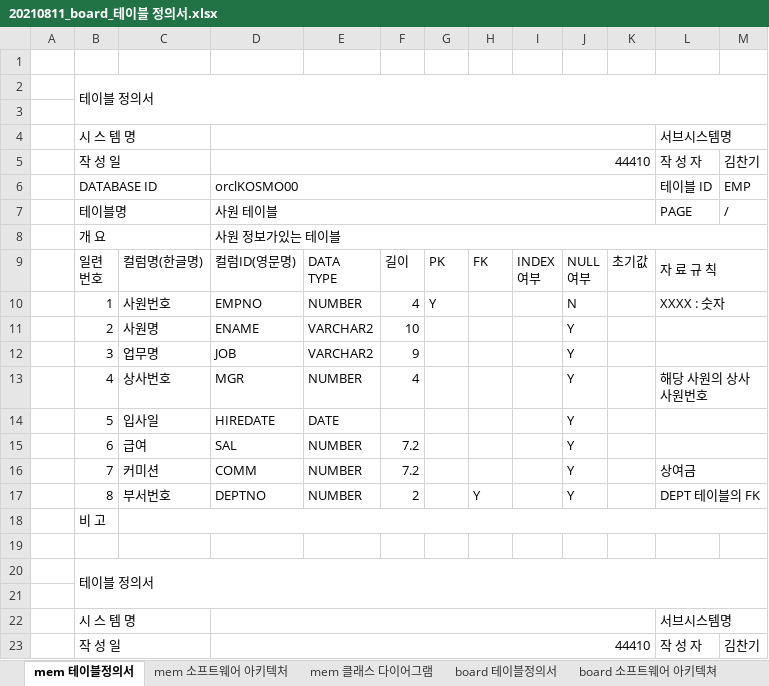
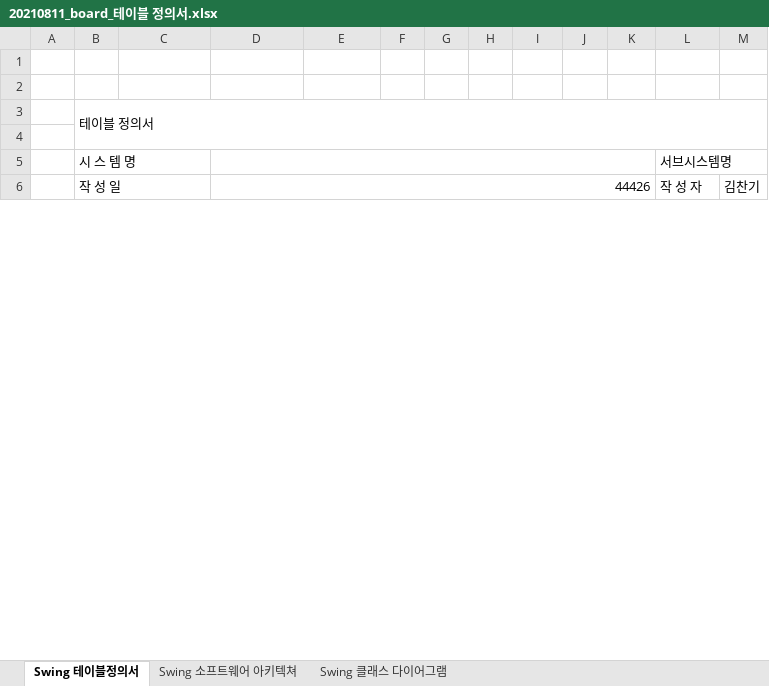
Before and after one commit to Davidev-wiki/KOSMO93, an Excel workbook: 80.reference/오라클_데이터베이스/20210811_board_테이블 정의서.xlsx, sheet Swing 테이블정의서, drawn as a sheet; only a part is shown; values as stored, in another font and other column widths than the file's, no cell formats; removed rows and columns are numbered as before the commit, all else as after; ↵ is a line break in a cell; the diff covers the shown part only; the diff names each change by its address in the sheet, - before the commit and + after, or states it on an @@ line.

```diff
--- a/80.reference/오라클_데이터베이스/20210811_board_테이블 정의서.xlsx (sheet Swing 테이블정의서)
+++ b/80.reference/오라클_데이터베이스/20210811_board_테이블 정의서.xlsx (sheet Swing 테이블정의서)
-sheet tab: mem 테이블정의서
+sheet tab: Swing 테이블정의서
-sheet tab: mem 소프트웨어 아키텍처
+sheet tab: Swing 소프트웨어 아키텍쳐
-sheet tab: mem 클래스 다이어그램
+sheet tab: Swing 클래스 다이어그램
-sheet tab: board 테이블정의서
-sheet tab: board 소프트웨어 아키텍쳐
-row 2:  | 테이블 정의서
-row 3: (empty)
-row 4:  | 시 스 템 명 |  |  |  |  |  |  |  |  |  | 서브시스템명
-row 5:  | 작 성 일 |  | 44410 |  |  |  |  |  |  |  | 작 성 자 | 김찬기
-row 6:  | DATABASE ID |  | orclKOSMO00 |  |  |  |  |  |  |  | 테이블 ID | EMP
-row 7:  | 테이블명 |  | 사원 테이블 |  |  |  |  |  |  |  | PAGE | /
-row 8:  | 개 요 |  | 사원 정보가있는 테이블
-row 9:  | 일련 ↵ 번호 | 컬럼명(한글명) | 컬럼ID(영문명) | DATA ↵ TYPE | 길이 | PK | FK | INDEX ↵ 여부 | NULL ↵ 여부 | 초기값 | 자 료 규 칙
-row 10:  | 1 | 사원번호 | EMPNO | NUMBER | 4 | Y |  |  | N |  | XXXX : 숫자
-row 11:  | 2 | 사원명 | ENAME | VARCHAR2 | 10 |  |  |  | Y
-row 12:  | 3 | 업무명 | JOB | VARCHAR2 | 9 |  |  |  | Y
-row 13:  | 4 | 상사번호 | MGR | NUMBER | 4 |  |  |  | Y |  | 해당 사원의 상사 사원번호
-row 14:  | 5 | 입사일 | HIREDATE | DATE |  |  |  |  | Y
-row 15:  | 6 | 급여 | SAL | NUMBER | 7.2 |  |  |  | Y
-row 16:  | 7 | 커미션 | COMM | NUMBER | 7.2 |  |  |  | Y |  | 상여금
-row 17:  | 8 | 부서번호 | DEPTNO | NUMBER | 2 |  | Y |  | Y |  | DEPT 테이블의 FK
-row 18:  | 비 고
-D6: 44410
+D6: 44426
```
Also changed, not shown: 7 added rows, 42 removed rows, 4 edited cells and merged cells elsewhere in this sheet, sheet Swing 소프트웨어 아키텍쳐, other sheet tabs, cell formats, charts or pictures, 80.reference/오라클_데이터베이스/20210805_mem_테이블 정의서.xlsx, 16 other files.
